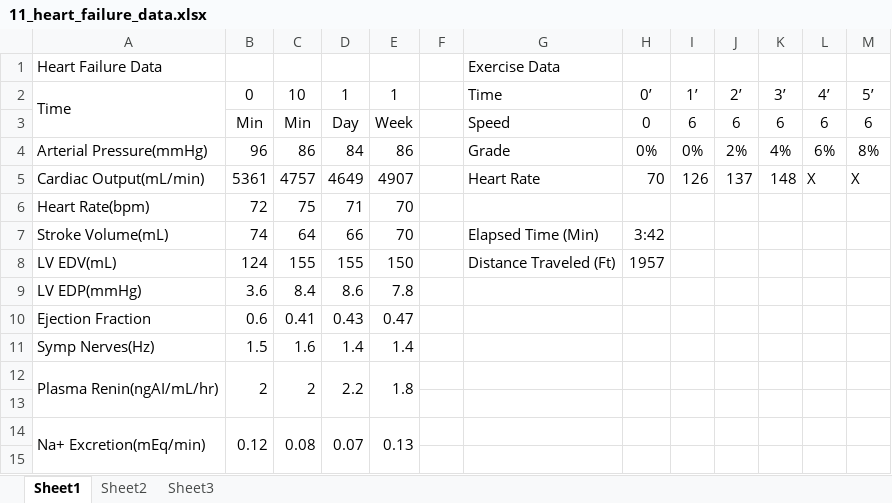
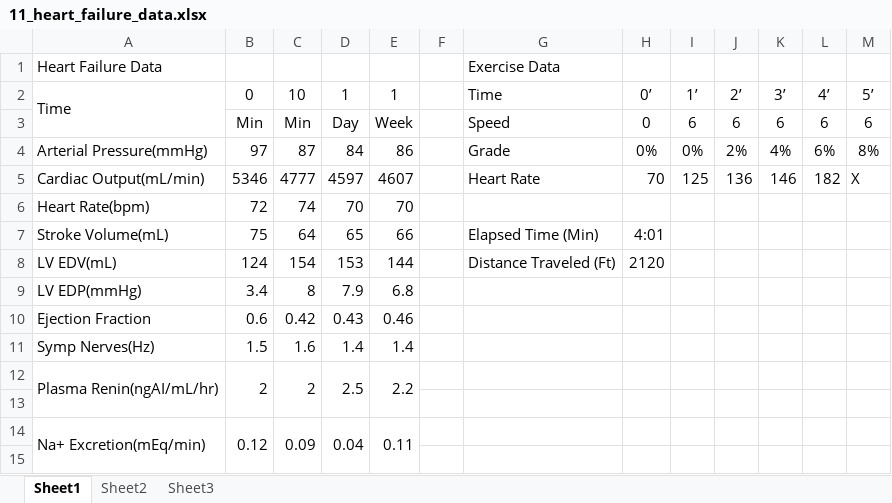
Before and after one commit to HumMod/labs, an Excel workbook: 11_heart_failure/11_heart_failure_data.xlsx, sheet Sheet1, drawn as a sheet; only a part is shown; values as stored, in another font and other column widths than the file's, no borders; the diff covers the shown part only; the diff names each change by its address in the sheet, - before the commit and + after, or states it on an @@ line.

```diff
--- a/11_heart_failure/11_heart_failure_data.xlsx (sheet Sheet1)
+++ b/11_heart_failure/11_heart_failure_data.xlsx (sheet Sheet1)
-B4: 96
+B4: 97
-C4: 86
+C4: 87
-B5: 5361
+B5: 5346
-C5: 4757
+C5: 4777
-D5: 4649
+D5: 4597
-E5: 4907
+E5: 4607
-I5: 126
+I5: 125
-J5: 137
+J5: 136
-K5: 148
+K5: 146
-L5: X
+L5: 182
-C6: 75
+C6: 74
-D6: 71
+D6: 70
-B7: 74
+B7: 75
-D7: 66
+D7: 65
-E7: 70
+E7: 66
-H7: 3:42
+H7: 4:01
-C8: 155
+C8: 154
-D8: 155
+D8: 153
-E8: 150
+E8: 144
-H8: 1957
+H8: 2120
-B9: 3.6
+B9: 3.4
-C9: 8.4
+C9: 8
-D9: 8.6
+D9: 7.9
-E9: 7.8
+E9: 6.8
-C10: 0.41
+C10: 0.42
-E10: 0.47
+E10: 0.46
-D12: 2.2
+D12: 2.5
-E12: 1.8
+E12: 2.2
-C14: 0.08
+C14: 0.09
-D14: 0.07
+D14: 0.04
-E14: 0.13
+E14: 0.11
```
Also changed, not shown: 20 edited cells elsewhere in this sheet, 13_changes_in_salt_intake/13_changes_in_salt_intake_data.xlsx.
